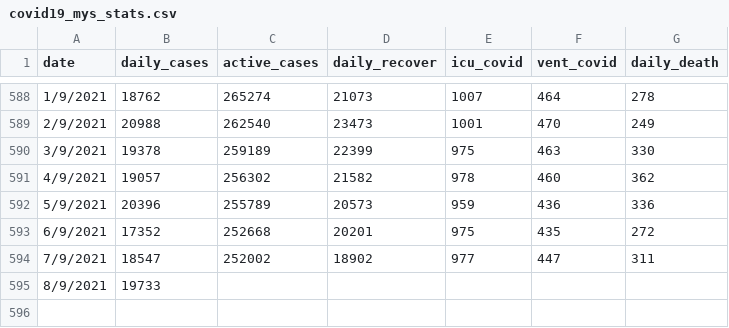
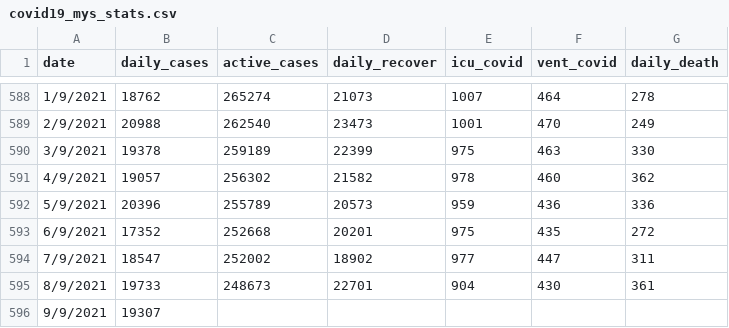
Before and after one commit to umaurosli/covid19_mys, a CSV file: covid19_mys_stats.csv, drawn as a sheet; only a part is shown, gaps mark what is left out.

Commit message:
Update covid19_mys_stats.csv

```diff
--- a/covid19_mys_stats.csv
+++ b/covid19_mys_stats.csv
@@ -594,2 +594,3 @@ date,daily_cases,active_cases,daily_recover,icu_covid,vent_covid,daily_death
 7/9/2021,18547,252002,18902,977,447,311
-8/9/2021,19733,,,,,
+8/9/2021,19733,248673,22701,904,430,361
+9/9/2021,19307,,,,,
```
